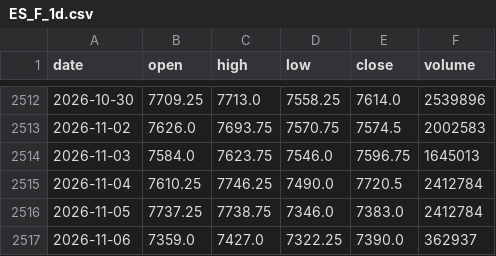
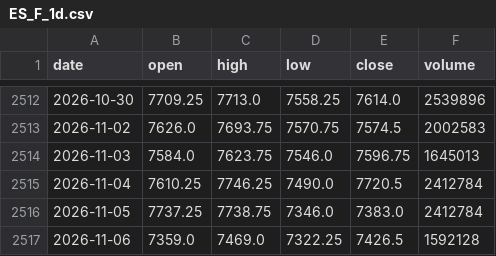
Before and after one commit to pjaco2842-lgtm/Free-ai, a CSV file: trading/data/ES_F_1d.csv, drawn as a sheet; only a part is shown, gaps mark what is left out.

```diff
--- a/trading/data/ES_F_1d.csv
+++ b/trading/data/ES_F_1d.csv
@@ -2516,2 +2516,2 @@ date,open,high,low,close,volume
 2026-11-05,7737.25,7738.75,7346.0,7383.0,2412784
-2026-11-06,7359.0,7427.0,7322.25,7390.0,362937
+2026-11-06,7359.0,7469.0,7322.25,7426.5,1592128
```
Also changed, not shown: trading/data/CL_F_1d.csv, trading/data/ES_F_1h.csv, 9 other files.
